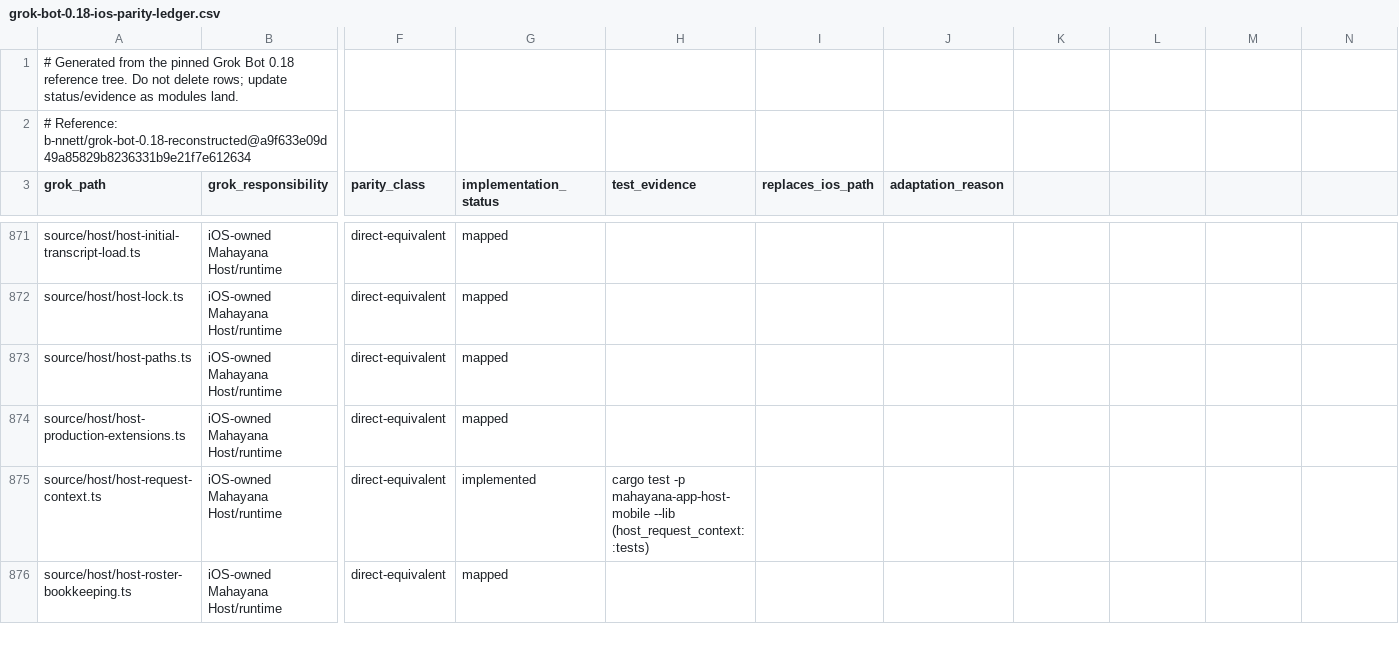
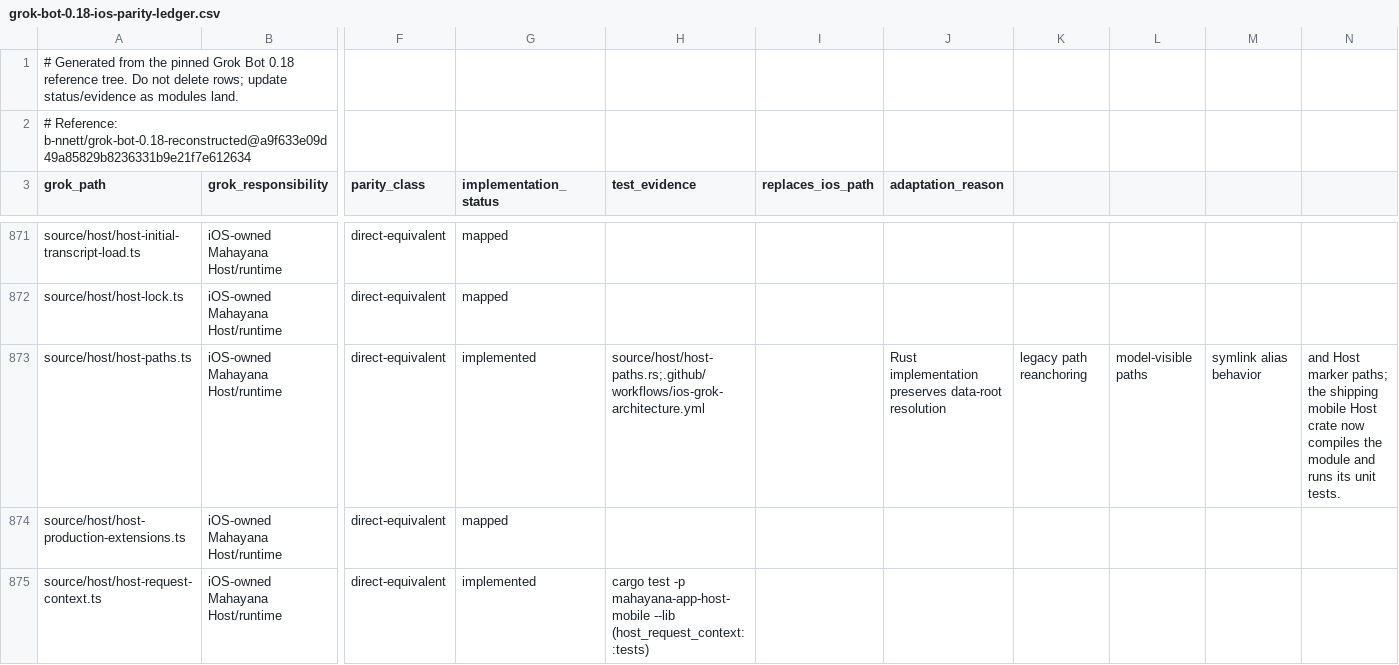
Before and after one commit to bhrumom/fabushi-ios, a CSV file: docs/parity/grok-bot-0.18-ios-parity-ledger.csv, drawn as a sheet; only a part is shown, gaps mark what is left out; the shorter side is filled out with more unchanged rows; the diff names each change by its address in the sheet, - before the commit and + after, or states it on an @@ line.

Commit message:
feat(ios): compile host paths parity

```diff
--- a/docs/parity/grok-bot-0.18-ios-parity-ledger.csv
+++ b/docs/parity/grok-bot-0.18-ios-parity-ledger.csv
-G873 (implementation_status): mapped
+G873 (implementation_status): implemented
-H873 (test_evidence): (empty)
+H873 (test_evidence): source/host/host-paths.rs;.github/workflows/ios-grok-architecture.yml
-J873 (adaptation_reason): (empty)
+J873 (adaptation_reason): Rust implementation preserves data-root resolution
-K873: (empty)
+K873: legacy path reanchoring
-L873: (empty)
+L873: model-visible paths
-M873: (empty)
+M873: symlink alias behavior
-N873: (empty)
+N873: and Host marker paths; the shipping mobile Host crate now compiles the module and runs its unit tests.
```
Also changed, not shown: 2 other files.
